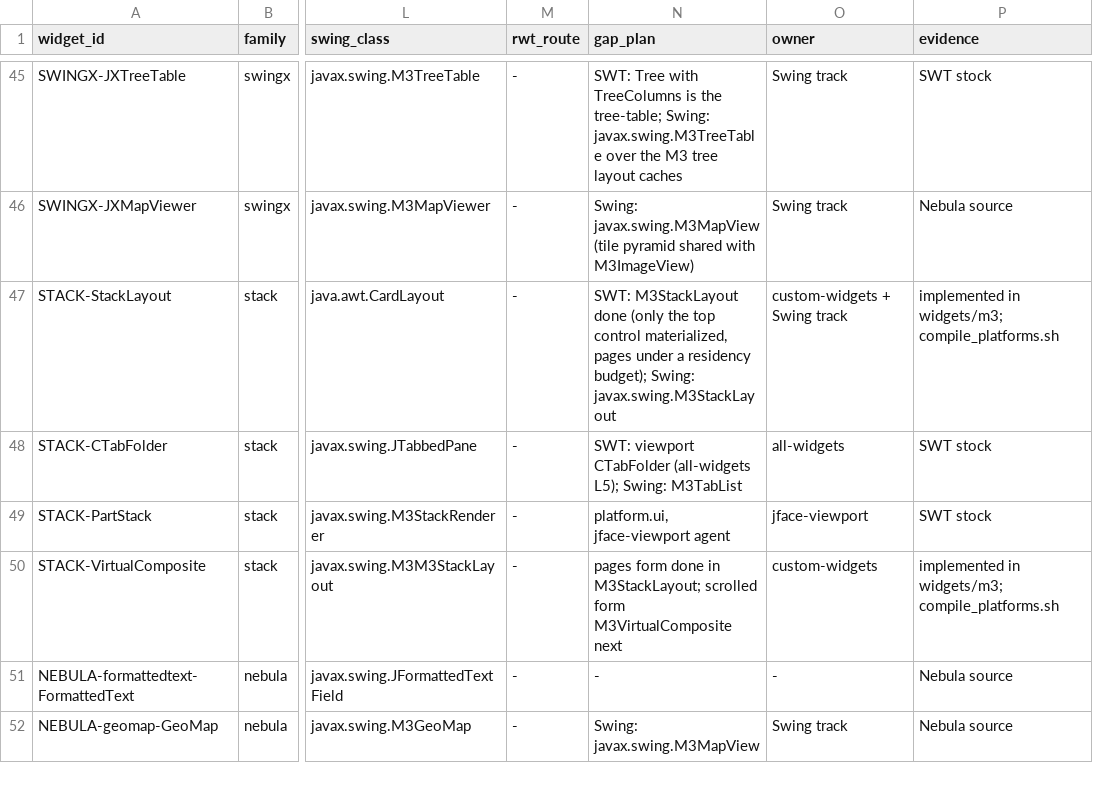
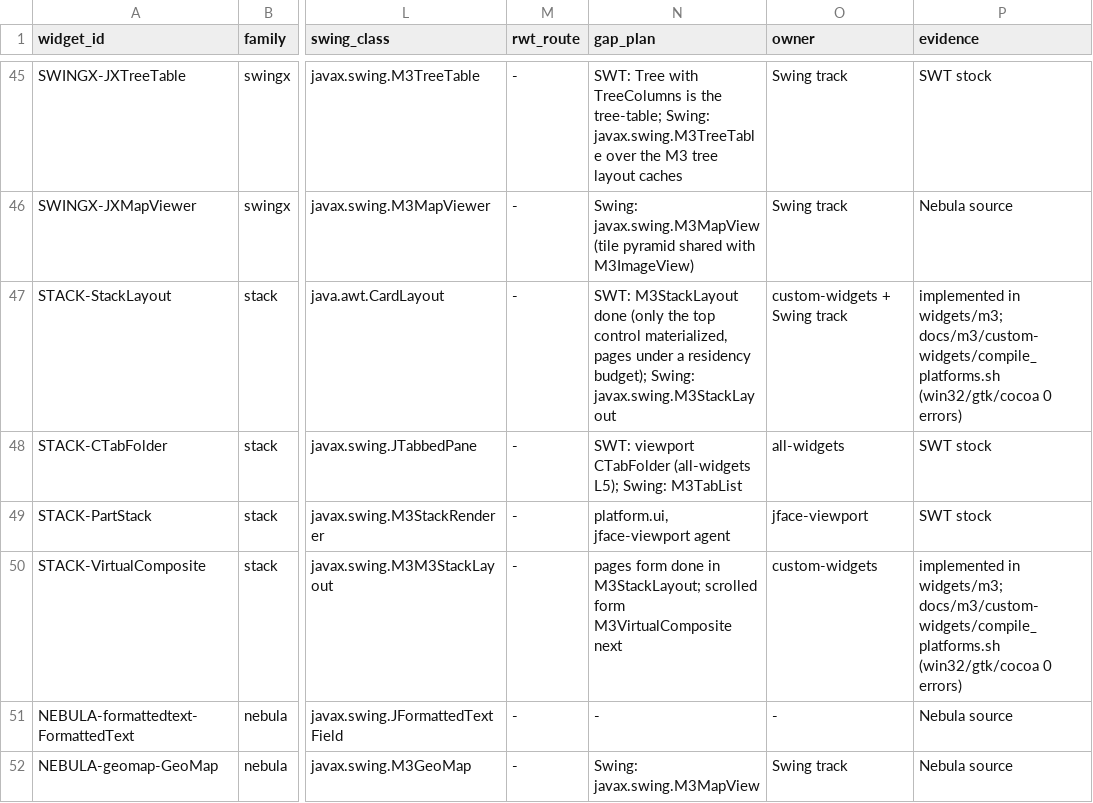
Before and after one commit to hsoliwal/nebula, a TSV file: docs/m3/custom-widgets/WIDGET_PLATFORM_MATRIX.tsv, drawn as a sheet; only a part is shown, gaps mark what is left out; the diff names each change by its address in the sheet, - before the commit and + after, or states it on an @@ line.

Commit message:
docs(custom-widgets): WIDGET_PLATFORM_MATRIX.tsv (SwingX, Nebula, concepts, stacks x SWT win32/gtk/cocoa, Swing, I31, RWT), compile_platforms.sh proof (M3 bundle 0 errors on win32, gtk, cocoa), DELTA_GATE.tsv

```diff
--- a/docs/m3/custom-widgets/WIDGET_PLATFORM_MATRIX.tsv
+++ b/docs/m3/custom-widgets/WIDGET_PLATFORM_MATRIX.tsv
-P47 (evidence): …in widgets/m3; compile_platforms.sh
+P47 (evidence): …in widgets/m3; docs/m3/custom-widgets/compile_platforms.sh (win32/gtk/cocoa 0 errors)
-P50 (evidence): …in widgets/m3; compile_platforms.sh
+P50 (evidence): …in widgets/m3; docs/m3/custom-widgets/compile_platforms.sh (win32/gtk/cocoa 0 errors)
```
Also changed, not shown: 3 other files.
